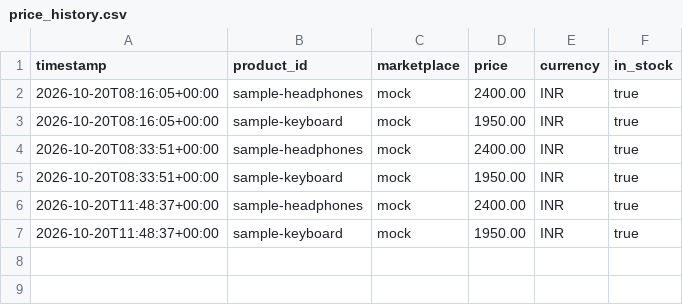
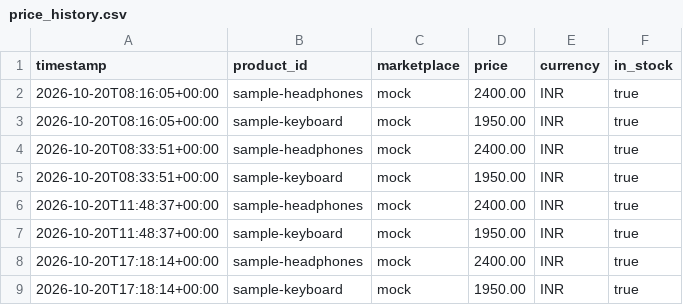
Before and after one commit to Gituser-BHAV/PricePhoenix, a CSV file: data/price_history.csv, drawn as a sheet.

```diff
--- a/data/price_history.csv
+++ b/data/price_history.csv
@@ -7 +7,3 @@ timestamp,product_id,marketplace,price,currency,in_stock
 2026-10-20T11:48:37+00:00,sample-keyboard,mock,1950.00,INR,true
+2026-10-20T17:18:14+00:00,sample-headphones,mock,2400.00,INR,true
+2026-10-20T17:18:14+00:00,sample-keyboard,mock,1950.00,INR,true
```
